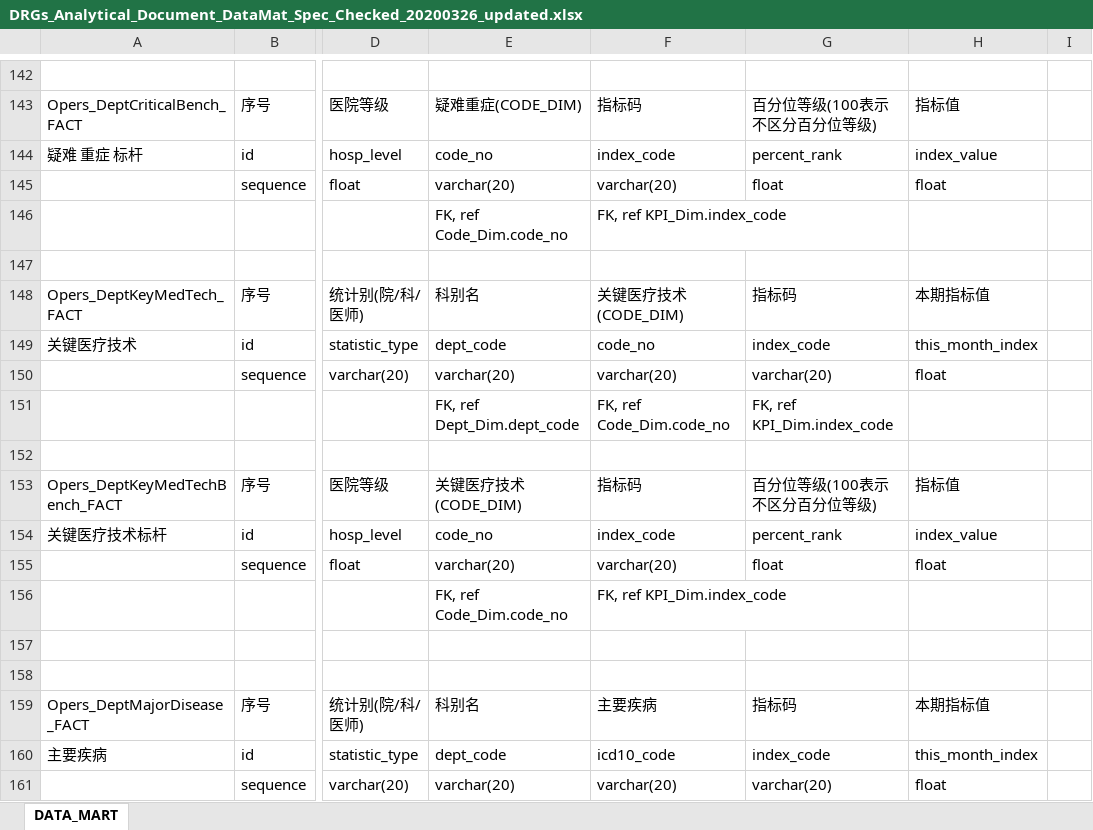
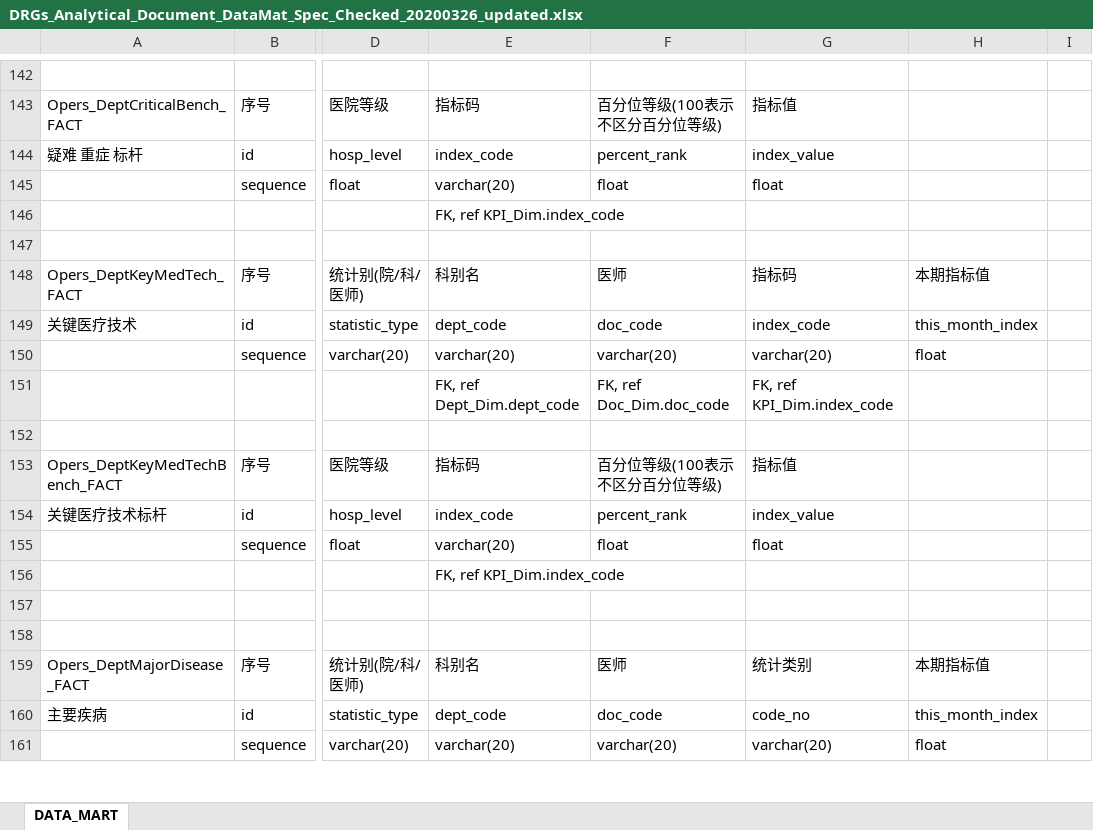
Before and after one commit to Mingyou0426/reference4clients, an Excel workbook: DRGs_Analytical_Document_DataMat_Spec_Checked_20200326_updated.xlsx, sheet DATA_MART, drawn as a sheet; only a part is shown, gaps mark what is left out; values as stored, in another font and other column widths than the file's, no cell formats; conditional formats not drawn; removed rows and columns are numbered as before the commit, all else as after; rows hold the shown columns only; the diff covers the shown part only; the diff names each change by its address in the sheet, - before the commit and + after, or states it on an @@ line.

```diff
--- a/DRGs_Analytical_Document_DataMat_Spec_Checked_20200326_updated.xlsx (sheet DATA_MART)
+++ b/DRGs_Analytical_Document_DataMat_Spec_Checked_20200326_updated.xlsx (sheet DATA_MART)
-E143: 疑难重症(CODE_DIM)
+E143: 指标码
-F143: 指标码
+F143: 百分位等级(100表示不区分百分位等级)
-G143: 百分位等级(100表示不区分百分位等级)
+G143: 指标值
-H143: 指标值
+H143: (empty)
-E144: code_no
+E144: index_code
-F144: index_code
+F144: percent_rank
-G144: percent_rank
+G144: index_value
-H144: index_value
+H144: (empty)
-F145: varchar(20)
+F145: float
-H145: float
+H145: (empty)
-row 146:  |  |  | FK, ref Code_Dim.code_no | FK, ref KPI_Dim.index_code
+row 146:  |  |  | FK, ref KPI_Dim.index_code
-F148: 关键医疗技术(CODE_DIM)
+F148: 医师
-F149: code_no
+F149: doc_code
-F151: FK, ref Code_Dim.code_no
+F151: FK, ref Doc_Dim.doc_code
-E153: 关键医疗技术(CODE_DIM)
+E153: 指标码
-F153: 指标码
+F153: 百分位等级(100表示不区分百分位等级)
-G153: 百分位等级(100表示不区分百分位等级)
+G153: 指标值
-H153: 指标值
+H153: (empty)
-E154: code_no
+E154: index_code
-F154: index_code
+F154: percent_rank
-G154: percent_rank
+G154: index_value
-H154: index_value
+H154: (empty)
-F155: varchar(20)
+F155: float
-H155: float
+H155: (empty)
-row 156:  |  |  | FK, ref Code_Dim.code_no | FK, ref KPI_Dim.index_code
+row 156:  |  |  | FK, ref KPI_Dim.index_code
-F159: 主要疾病
+F159: 医师
-G159: 指标码
+G159: 统计类别
-F160: icd10_code
+F160: doc_code
-G160: index_code
+G160: code_no
```
Also changed, not shown: 5 added rows, 5 removed rows, 2 moved rows and 91 edited cells elsewhere in this sheet, cell formats.
